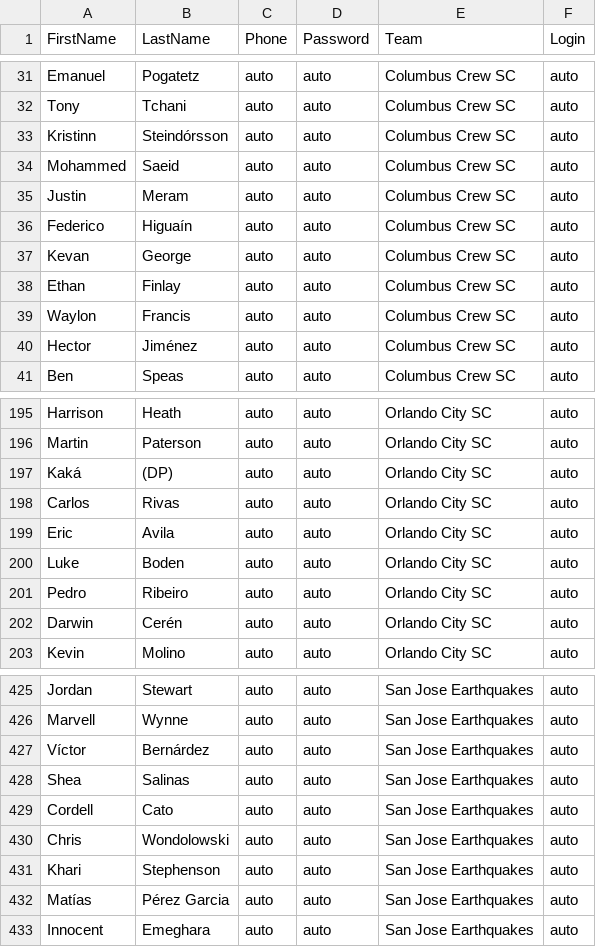
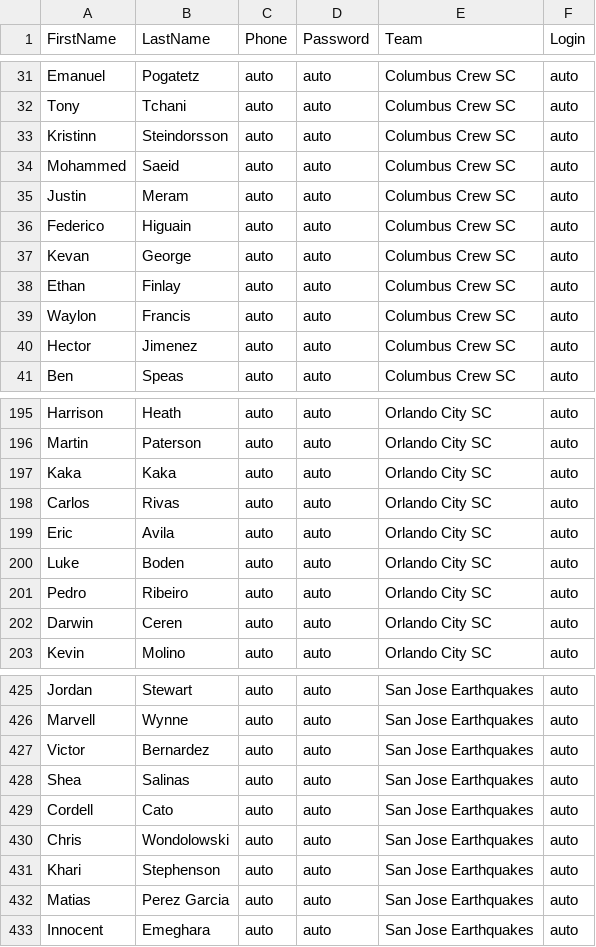
Before and after one commit to TheLoons/SportIM-service, a CSV file: scripts/PlayerTestData.csv, drawn as a sheet; only a part is shown, gaps mark what is left out; the diff covers the shown part only.

```diff
--- a/scripts/PlayerTestData.csv
+++ b/scripts/PlayerTestData.csv
@@ -32,6 +32,6 @@ Emanuel,Pogatetz,auto,auto,Columbus Crew SC,auto
 Tony,Tchani,auto,auto,Columbus Crew SC,auto
-Kristinn,Steindórsson,auto,auto,Columbus Crew SC,auto
+Kristinn,Steindorsson,auto,auto,Columbus Crew SC,auto
 Mohammed,Saeid,auto,auto,Columbus Crew SC,auto
 Justin,Meram,auto,auto,Columbus Crew SC,auto
-Federico,Higuaín,auto,auto,Columbus Crew SC,auto
+Federico,Higuain,auto,auto,Columbus Crew SC,auto
 Kevan,George,auto,auto,Columbus Crew SC,auto
@@ -39,3 +39,3 @@ Ethan,Finlay,auto,auto,Columbus Crew SC,auto
 Waylon,Francis,auto,auto,Columbus Crew SC,auto
-Hector,Jiménez,auto,auto,Columbus Crew SC,auto
+Hector,Jimenez,auto,auto,Columbus Crew SC,auto
 Ben,Speas,auto,auto,Columbus Crew SC,auto
@@ -196,3 +196,3 @@ Harrison,Heath,auto,auto,Orlando City SC,auto
 Martin,Paterson,auto,auto,Orlando City SC,auto
-Kaká,(DP),auto,auto,Orlando City SC,auto
+Kaka,Kaka,auto,auto,Orlando City SC,auto
 Carlos,Rivas,auto,auto,Orlando City SC,auto
@@ -201,3 +201,3 @@ Luke,Boden,auto,auto,Orlando City SC,auto
 Pedro,Ribeiro,auto,auto,Orlando City SC,auto
-Darwin,Cerén,auto,auto,Orlando City SC,auto
+Darwin,Ceren,auto,auto,Orlando City SC,auto
 Kevin,Molino,auto,auto,Orlando City SC,auto
@@ -426,3 +426,3 @@ Jordan,Stewart,auto,auto,San Jose Earthquakes,auto
 Marvell,Wynne,auto,auto,San Jose Earthquakes,auto
-Víctor,Bernárdez,auto,auto,San Jose Earthquakes,auto
+Victor,Bernardez,auto,auto,San Jose Earthquakes,auto
 Shea,Salinas,auto,auto,San Jose Earthquakes,auto
@@ -431,3 +431,3 @@ Chris,Wondolowski,auto,auto,San Jose Earthquakes,auto
 Khari,Stephenson,auto,auto,San Jose Earthquakes,auto
-Matías,Pérez Garcia,auto,auto,San Jose Earthquakes,auto
+Matias,Perez Garcia,auto,auto,San Jose Earthquakes,auto
 Innocent,Emeghara,auto,auto,San Jose Earthquakes,auto
```
Also changed, not shown: 57 edited cells elsewhere in this file, scripts/TeamTestData.csv, 1 other file.
